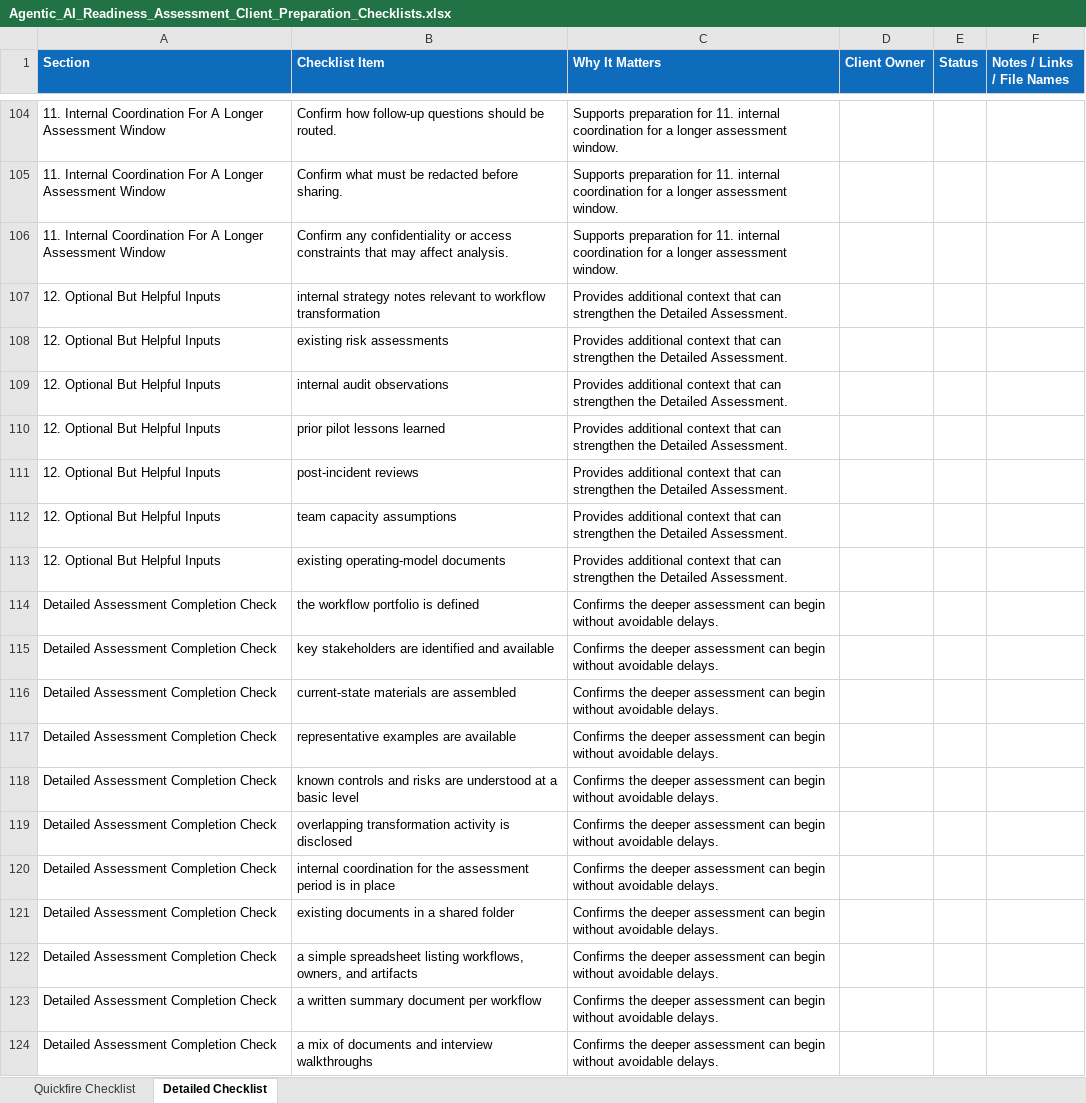
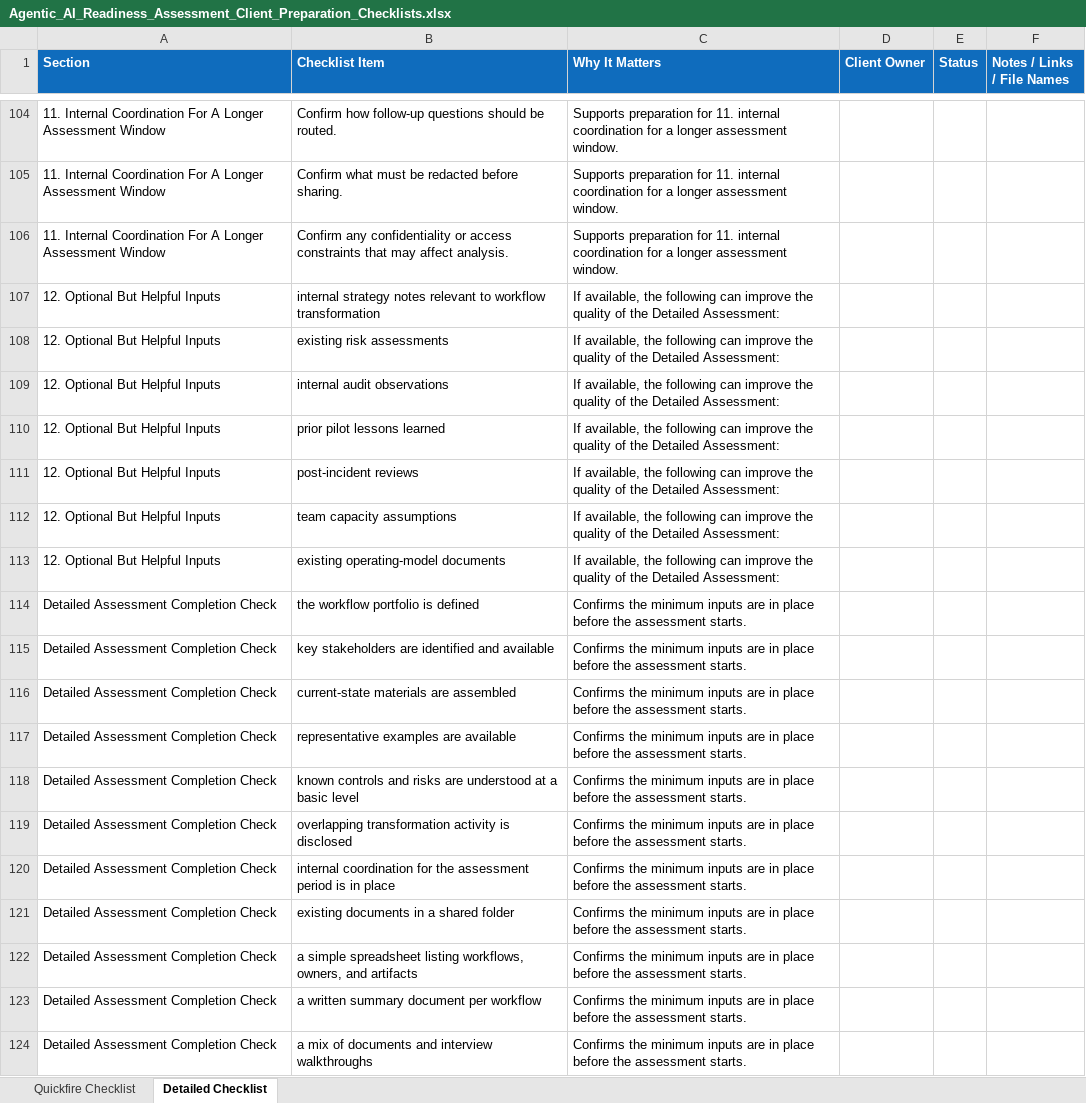
Before and after one commit to GanduriKumar/offerings_and_assets, an Excel workbook: docs/output/proposed/offerings/assets/Agentic_AI_Readiness_Assessment_Client_Preparation_Checklists.xlsx, sheet Detailed Checklist, drawn as a sheet; only a part is shown, gaps mark what is left out; values as stored, in another font and other column widths than the file's, no borders; the diff covers the shown part only; the diff names each change by its address in the sheet, - before the commit and + after, or states it on an @@ line.

```diff
--- a/docs/output/proposed/offerings/assets/Agentic_AI_Readiness_Assessment_Client_Preparation_Checklists.xlsx (sheet Detailed Checklist)
+++ b/docs/output/proposed/offerings/assets/Agentic_AI_Readiness_Assessment_Client_Preparation_Checklists.xlsx (sheet Detailed Checklist)
-C107:C113 (Why It Matters): Provides additional context that can strengthen the Detailed Assessment.
+C107:C113 (Why It Matters): If available, the following can improve the quality of the Detailed Assessment:
-C114:C124 (Why It Matters): Confirms the deeper assessment can begin without avoidable delays.
+C114:C124 (Why It Matters): Confirms the minimum inputs are in place before the assessment starts.
```
Also changed, not shown: 61 edited cells elsewhere in this sheet, sheet Quickfire Checklist, docs/output/proposed/offerings/assets/Agentic_AI_Readiness_Assessment_Finding_Capture_Checklists.xlsx, 18 other files.
